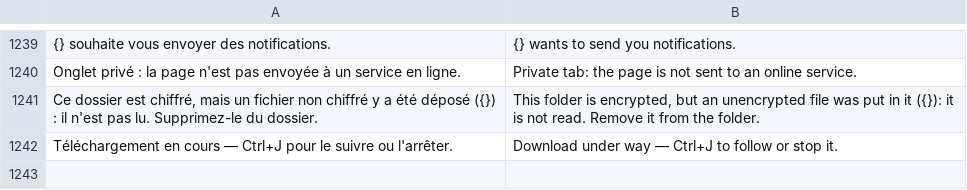
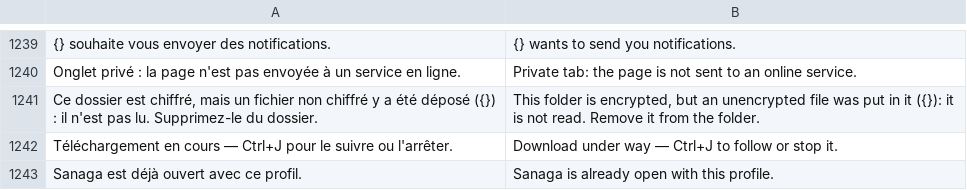
Before and after one commit to grassfieldhq/sanaga, a TSV file: assets/i18n/en.tsv, drawn as a sheet; only a part is shown, gaps mark what is left out; the diff names each change by its address in the sheet, - before the commit and + after, or states it on an @@ line.

```diff
--- a/assets/i18n/en.tsv
+++ b/assets/i18n/en.tsv
+row 1243: Sanaga est déjà ouvert avec ce profil. | Sanaga is already open with this profile.
```
Also changed, not shown: assets/i18n/de.tsv, assets/i18n/es.tsv, 3 other files.
